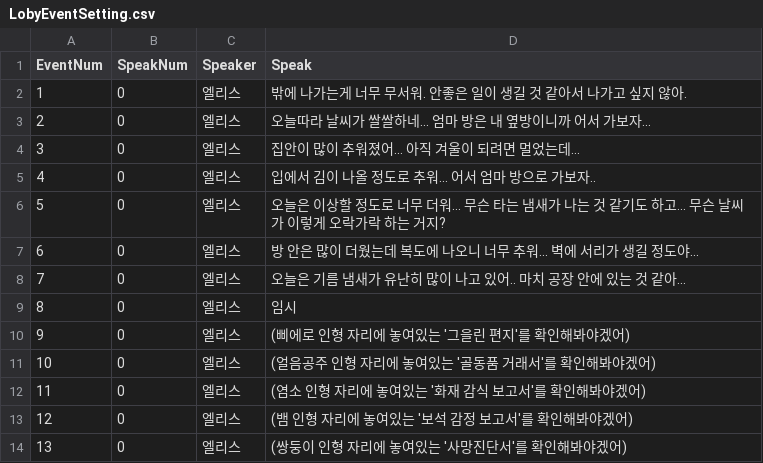
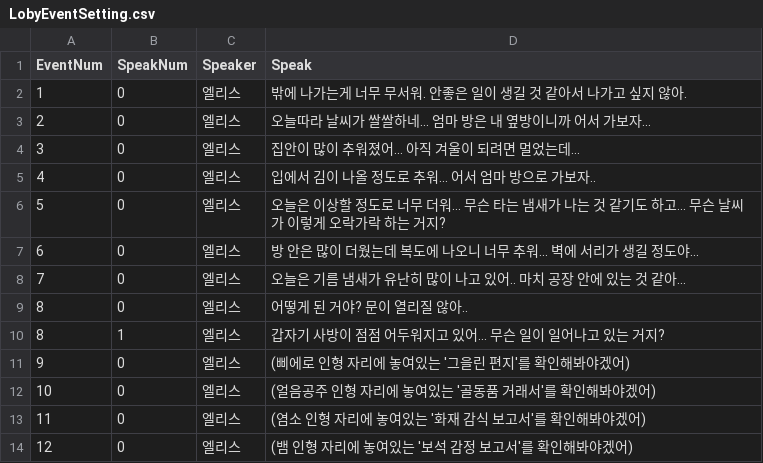
Before and after one commit to jung-yul-ho/Alice, a CSV file: LobyEventSetting.csv, drawn as a sheet; only a part is shown; the shorter side is filled out with more unchanged rows; the diff covers the shown part only.

```diff
--- a/LobyEventSetting.csv
+++ b/LobyEventSetting.csv
@@ -8,3 +8,4 @@
 7,0,엘리스,"오늘은 기름 냄새가 유난히 많이 나고 있어.. 마치 공장 안에 있는 것 같아..."
-8,0,엘리스,"임시"
+8,0,엘리스,"어떻게 된 거야? 문이 열리질 않아.."
+8,1,엘리스,"갑자기 사방이 점점 어두워지고 있어... 무슨 일이 일어나고 있는 거지?"
 9,0,엘리스,"(삐에로 인형 자리에 놓여있는 '그을린 편지'를 확인해봐야겠어)"
```
Also changed, not shown: 38 added rows and 2 edited cells elsewhere in this file, EventSettingId.csv.
